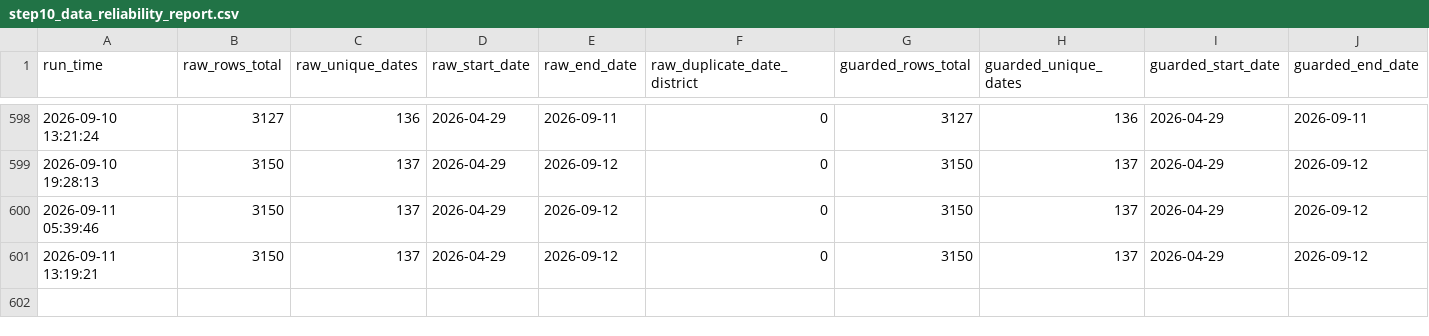
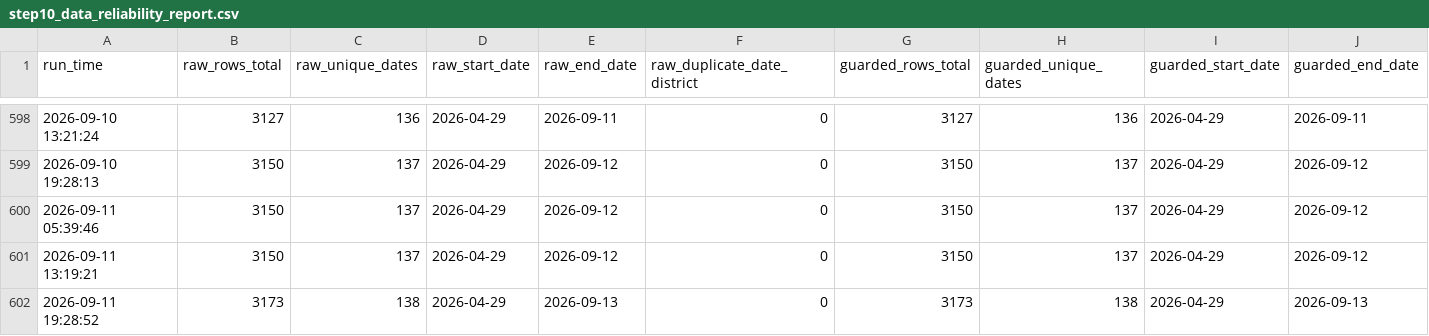
Before and after one commit to chetanvedi0401-svg/heatpulse-rajasthan, a CSV file: docs/step10_data_reliability_report.csv, drawn as a sheet; only a part is shown, gaps mark what is left out; rows hold the shown columns only; the diff names each change by its address in the sheet, - before the commit and + after, or states it on an @@ line.

```diff
--- a/docs/step10_data_reliability_report.csv
+++ b/docs/step10_data_reliability_report.csv
+row 602: 2026-09-11 19:28:52 | 3173 | 138 | 2026-04-29 | 2026-09-13 | 0 | 3173 | 138 | 2026-04-29 | 2026-09-13
```
Also changed, not shown: data/raw/api_daily_weather_20260911.csv, docs/step10_api_quality_gate_report.csv, 6 other files.
